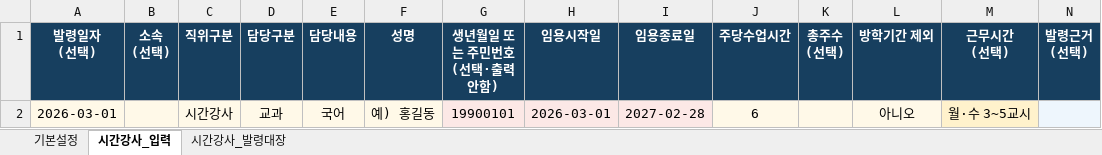
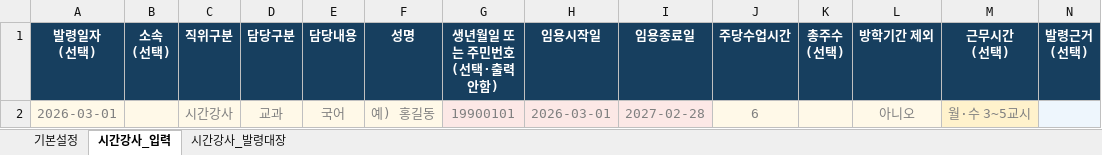
Before and after one commit to sen-vip/career-certificate, an Excel workbook: templates/시간강사_발령대장(양식).xlsx, sheet 시간강사_입력, drawn as a sheet; only a part is shown; values as stored, in another font and other column widths than the file's, no borders; the diff names each change by its address in the sheet, - before the commit and + after, or states it on an @@ line.

```diff
--- a/templates/시간강사_발령대장(양식).xlsx (sheet 시간강사_입력)
+++ b/templates/시간강사_발령대장(양식).xlsx (sheet 시간강사_입력)
-A2 text colour: black
+A2 text colour: #808080
-C2:J2 text colour: black
+C2:J2 text colour: #808080
-L2:M2 text colour: black
+L2:M2 text colour: #808080
```
Also changed, not shown: templates/공무직_일용직_발령대장(양식).xlsx, templates/기간제교원_발령대장(양식).xlsx.
